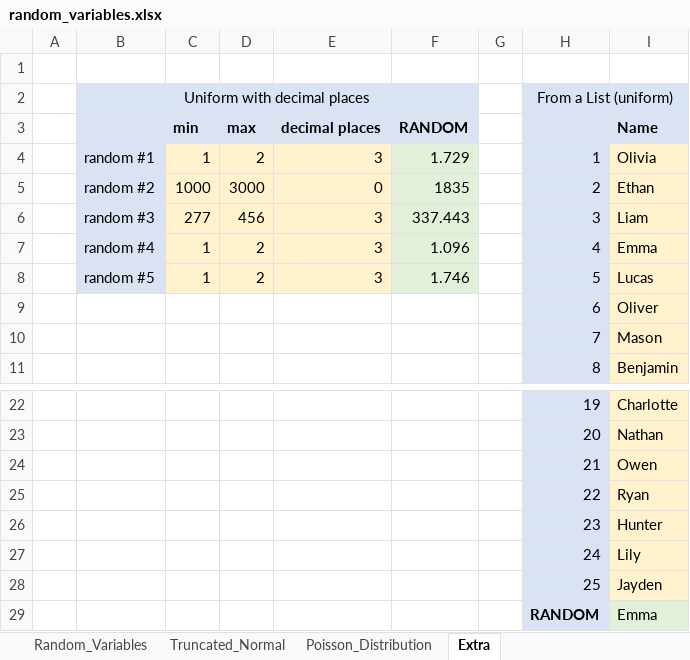
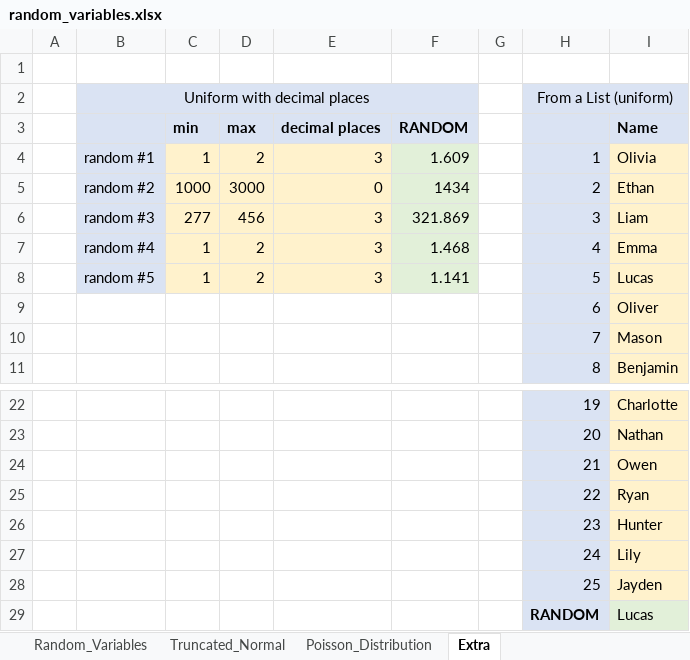
Before and after one commit to amygoldlist/Excel_fun, an Excel workbook: Randomizing/random_variables.xlsx, sheet Extra, drawn as a sheet; only a part is shown, gaps mark what is left out; values as stored, in another font and other column widths than the file's, no borders; the diff names each change by its address in the sheet, - before the commit and + after, or states it on an @@ line.

```diff
--- a/Randomizing/random_variables.xlsx (sheet Extra)
+++ b/Randomizing/random_variables.xlsx (sheet Extra)
-F4: 1.729
+F4: 1.609
-F5: 1835
+F5: 1434
-F6: 337.443
+F6: 321.869
-F7: 1.096
+F7: 1.468
-F8: 1.746
+F8: 1.141
-I29: Emma
+I29: Lucas
```
Also changed, not shown: sheet Poisson_Distribution, sheet Truncated_Normal, sheet Random_Variables, charts or pictures, Statistics/chi_square_template.xlsx, Statistics/hypothesis_testing_amy.xlsx.
